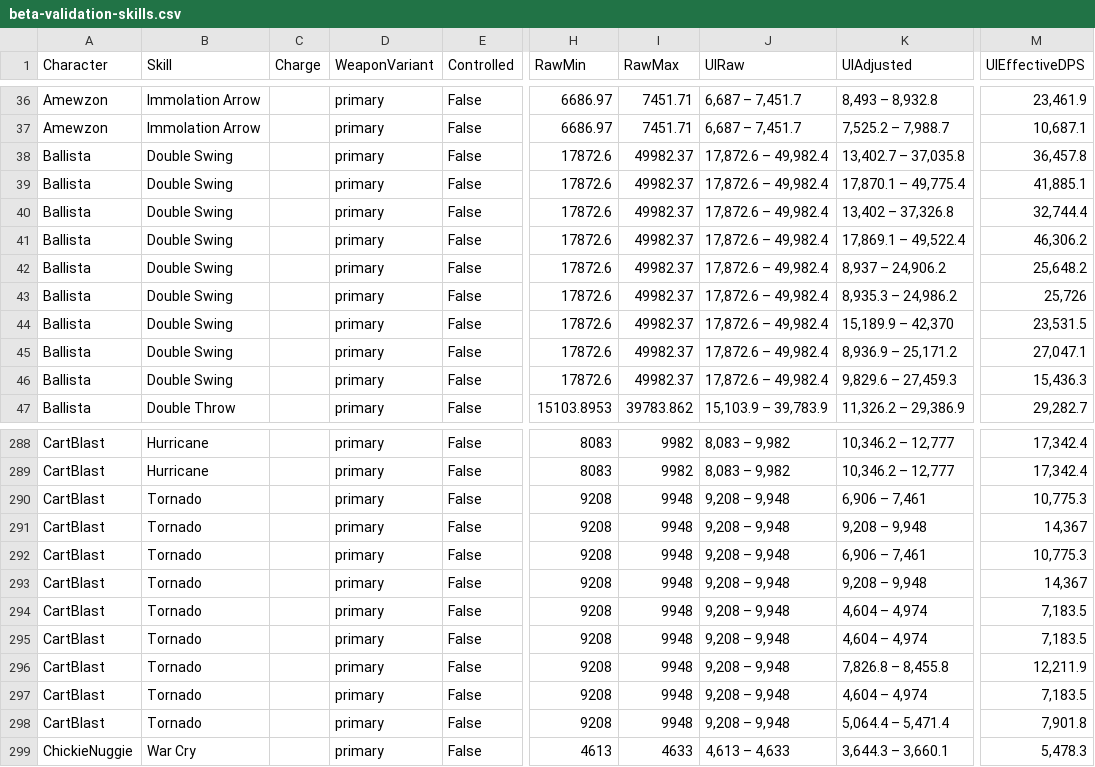
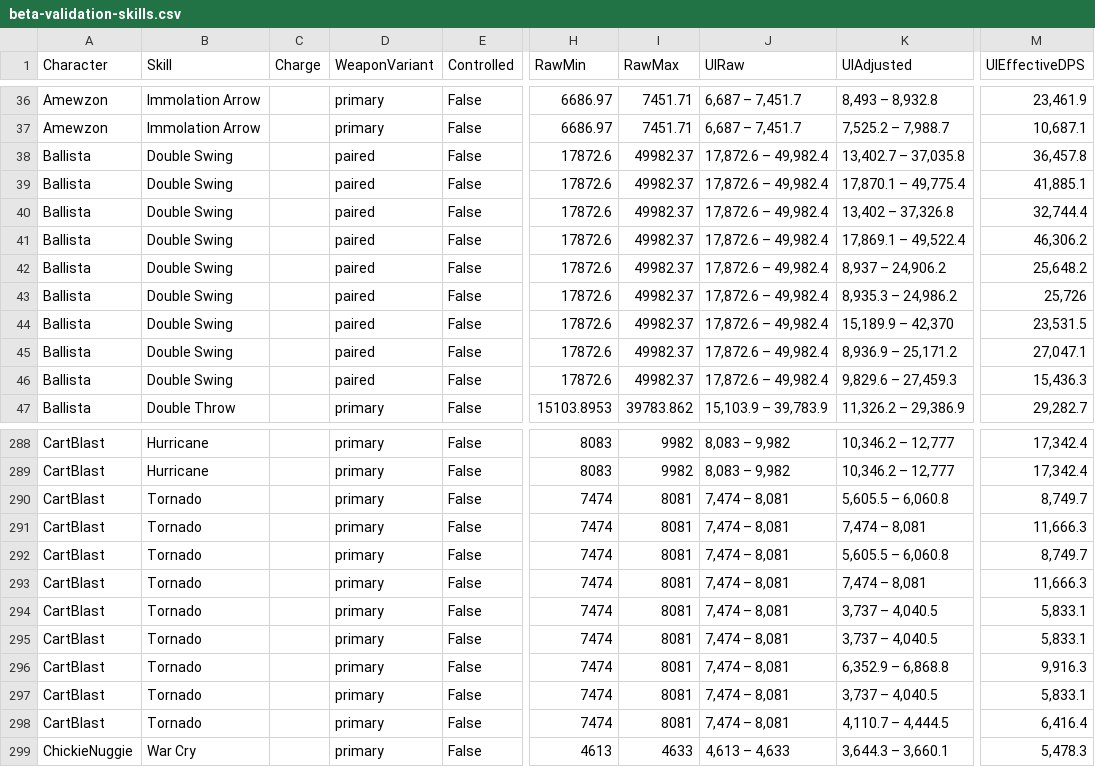
Before and after one commit to ChaseBianchi/pd2-tools, a CSV file: api/src/game-data/pd2/season-14/beta-validation-skills.csv, drawn as a sheet; only a part is shown, gaps mark what is left out; the diff covers the shown part only; the diff names each change by its address in the sheet, - before the commit and + after, or states it on an @@ line.

Commit message:
Refresh installed S14 combat data and physical spell strikes

```diff
--- a/api/src/game-data/pd2/season-14/beta-validation-skills.csv
+++ b/api/src/game-data/pd2/season-14/beta-validation-skills.csv
-D38:D46 (WeaponVariant): primary
+D38:D46 (WeaponVariant): paired
-H290:H298 (RawMin): 9208
+H290:H298 (RawMin): 7474
-I290:I298 (RawMax): 9948
+I290:I298 (RawMax): 8081
-J290:J298 (UIRaw): 9,208 – 9,948
+J290:J298 (UIRaw): 7,474 – 8,081
-K290 (UIAdjusted): 6,906 – 7,461
+K290 (UIAdjusted): 5,605.5 – 6,060.8
-M290 (UIEffectiveDPS): 10,775.3
+M290 (UIEffectiveDPS): 8,749.7
-K291 (UIAdjusted): 9,208 – 9,948
+K291 (UIAdjusted): 7,474 – 8,081
-M291 (UIEffectiveDPS): 14,367
+M291 (UIEffectiveDPS): 11,666.3
-K292 (UIAdjusted): 6,906 – 7,461
+K292 (UIAdjusted): 5,605.5 – 6,060.8
-M292 (UIEffectiveDPS): 10,775.3
+M292 (UIEffectiveDPS): 8,749.7
-K293 (UIAdjusted): 9,208 – 9,948
+K293 (UIAdjusted): 7,474 – 8,081
-M293 (UIEffectiveDPS): 14,367
+M293 (UIEffectiveDPS): 11,666.3
-K294:K295 (UIAdjusted): 4,604 – 4,974
+K294:K295 (UIAdjusted): 3,737 – 4,040.5
-M294:M295 (UIEffectiveDPS): 7,183.5
+M294:M295 (UIEffectiveDPS): 5,833.1
-K296 (UIAdjusted): 7,826.8 – 8,455.8
+K296 (UIAdjusted): 6,352.9 – 6,868.8
-M296 (UIEffectiveDPS): 12,211.9
+M296 (UIEffectiveDPS): 9,916.3
-K297 (UIAdjusted): 4,604 – 4,974
+K297 (UIAdjusted): 3,737 – 4,040.5
-M297 (UIEffectiveDPS): 7,183.5
+M297 (UIEffectiveDPS): 5,833.1
-K298 (UIAdjusted): 5,064.4 – 5,471.4
+K298 (UIAdjusted): 4,110.7 – 4,444.5
-M298 (UIEffectiveDPS): 7,901.8
+M298 (UIEffectiveDPS): 6,416.4
```
Also changed, not shown: 18 edited cells elsewhere in this file, 23 other files.
